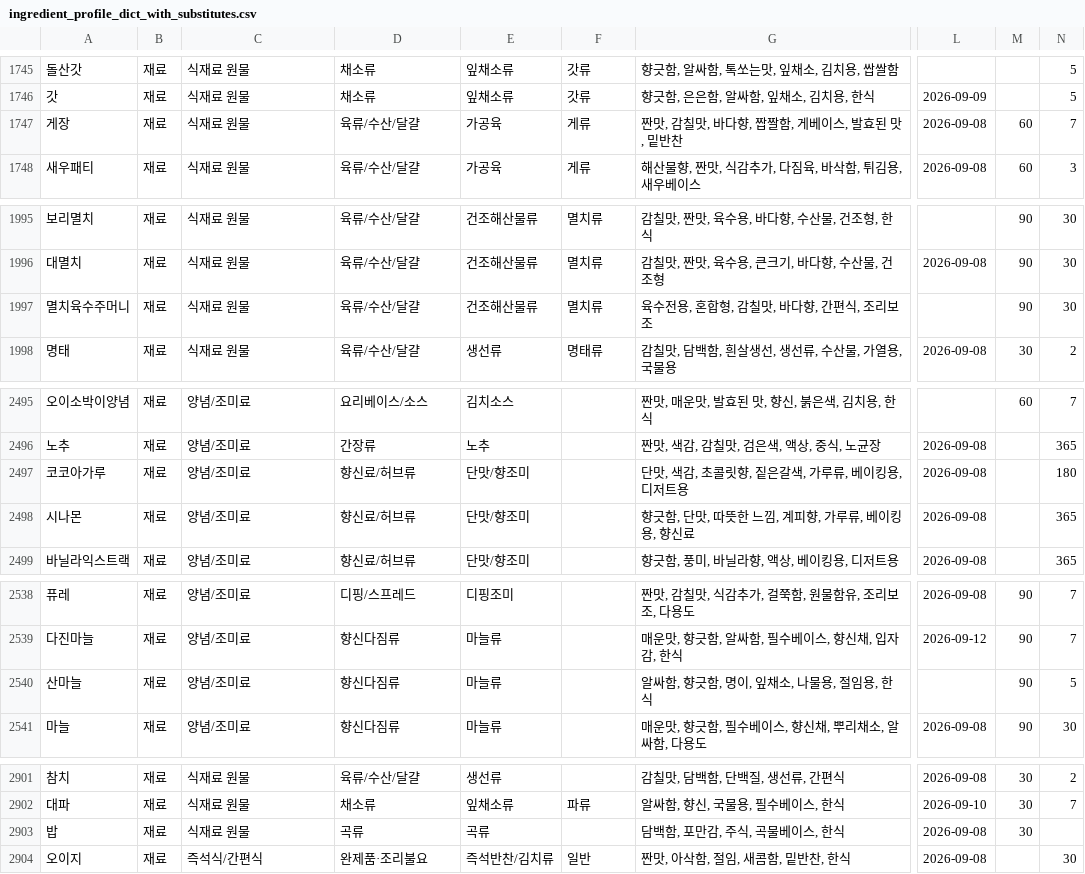
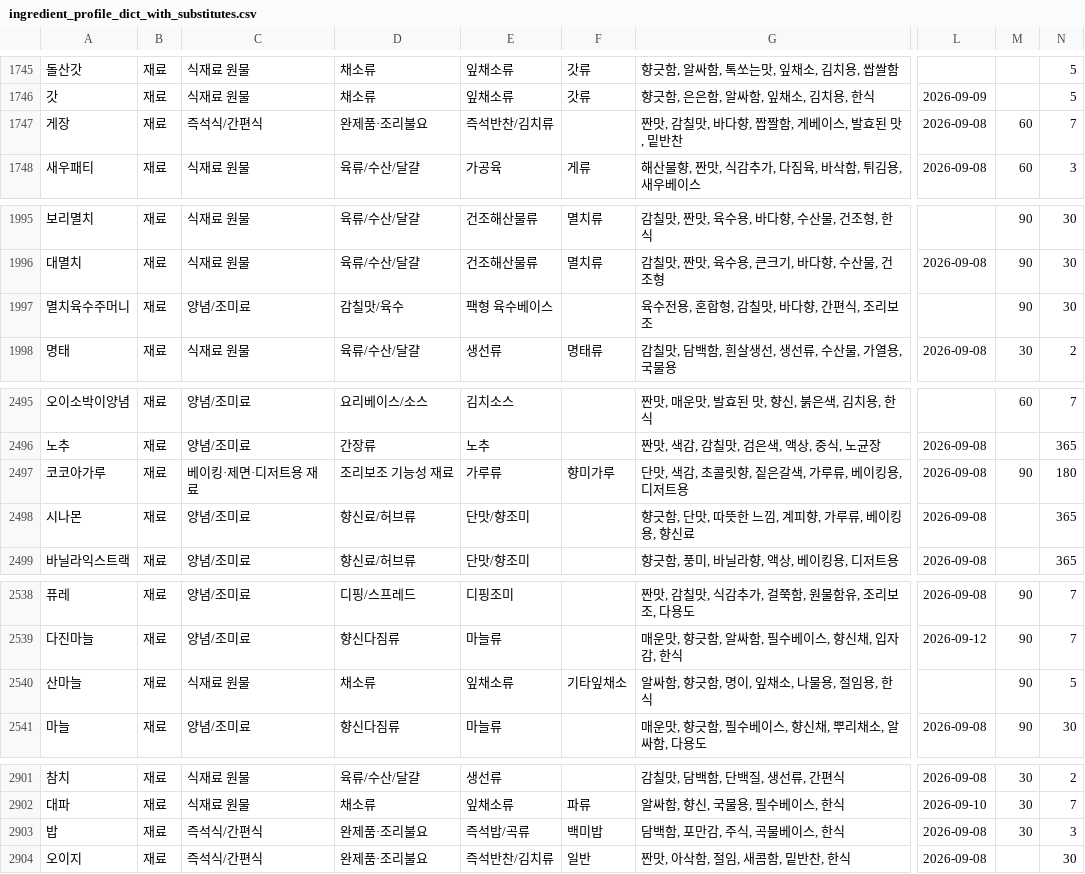
Before and after one commit to nahyejin/RefrigeratorCode, a CSV file: backend/ingredient_profile_dict_with_substitutes.csv, drawn as a sheet; only a part is shown, gaps mark what is left out; the diff covers the shown part only; the diff names each change by its address in the sheet, - before the commit and + after, or states it on an @@ line.

```diff
--- a/backend/ingredient_profile_dict_with_substitutes.csv
+++ b/backend/ingredient_profile_dict_with_substitutes.csv
-C1747: 식재료 원물
+C1747: 즉석식/간편식
-D1747: 육류/수산/달걀
+D1747: 완제품·조리불요
-E1747: 가공육
+E1747: 즉석반찬/김치류
-F1747: 게류
+F1747: (empty)
-C1997: 식재료 원물
+C1997: 양념/조미료
-D1997: 육류/수산/달걀
+D1997: 감칠맛/육수
-E1997: 건조해산물류
+E1997: 팩형 육수베이스
-F1997: 멸치류
+F1997: (empty)
-C2497: 양념/조미료
+C2497: 베이킹·제면·디저트용 재료
-D2497: 향신료/허브류
+D2497: 조리보조 기능성 재료
-E2497: 단맛/향조미
+E2497: 가루류
-F2497: (empty)
+F2497: 향미가루
-M2497: (empty)
+M2497: 90
-C2540: 양념/조미료
+C2540: 식재료 원물
-D2540: 향신다짐류
+D2540: 채소류
-E2540: 마늘류
+E2540: 잎채소류
-F2540: (empty)
+F2540: 기타잎채소
-C2903: 식재료 원물
+C2903: 즉석식/간편식
-D2903: 곡류
+D2903: 완제품·조리불요
-E2903: 곡류
+E2903: 즉석밥/곡류
-F2903: (empty)
+F2903: 백미밥
-N2903: (empty)
+N2903: 3
```
Also changed, not shown: 57 edited cells elsewhere in this file, 6 other files.
